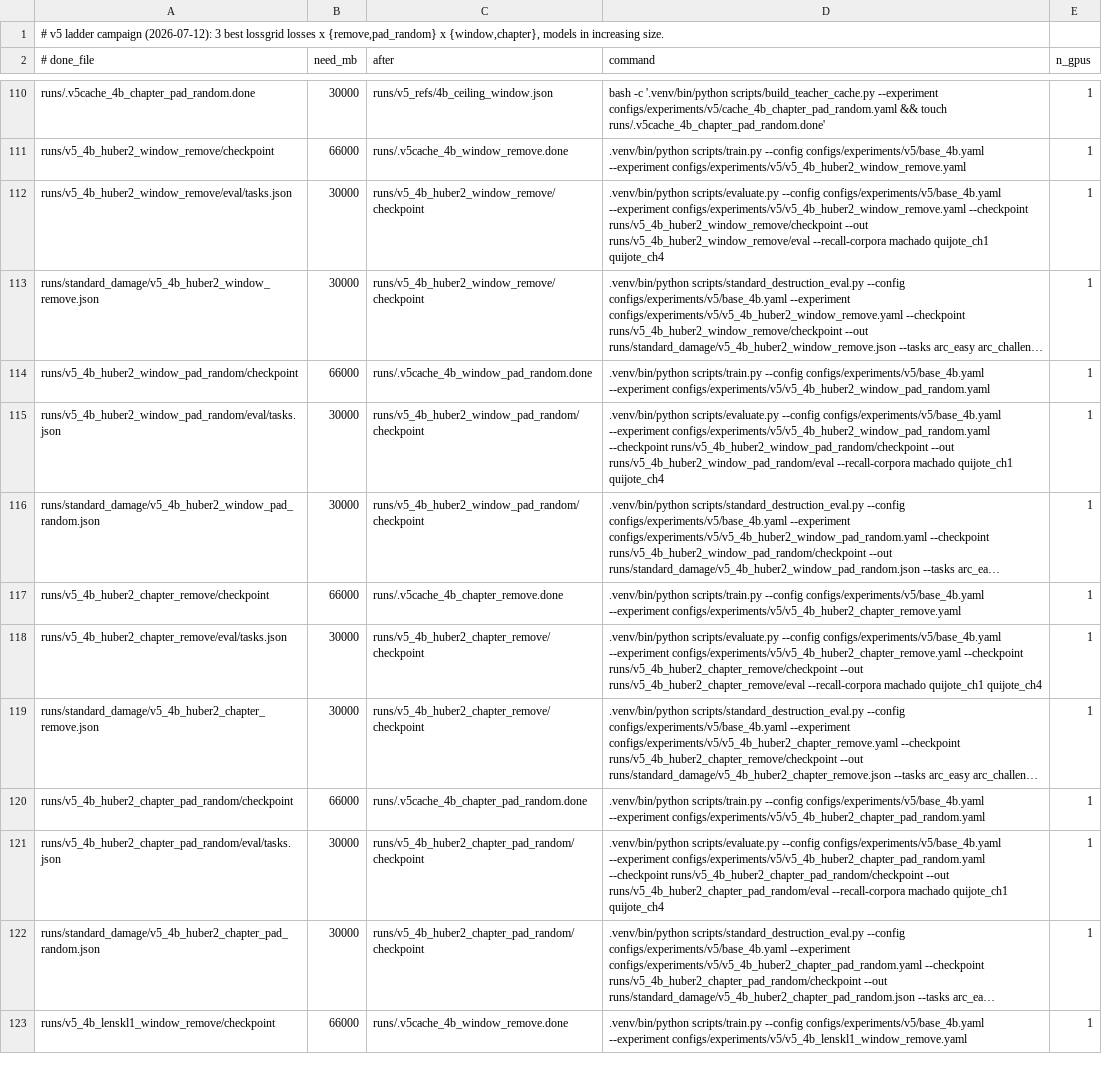
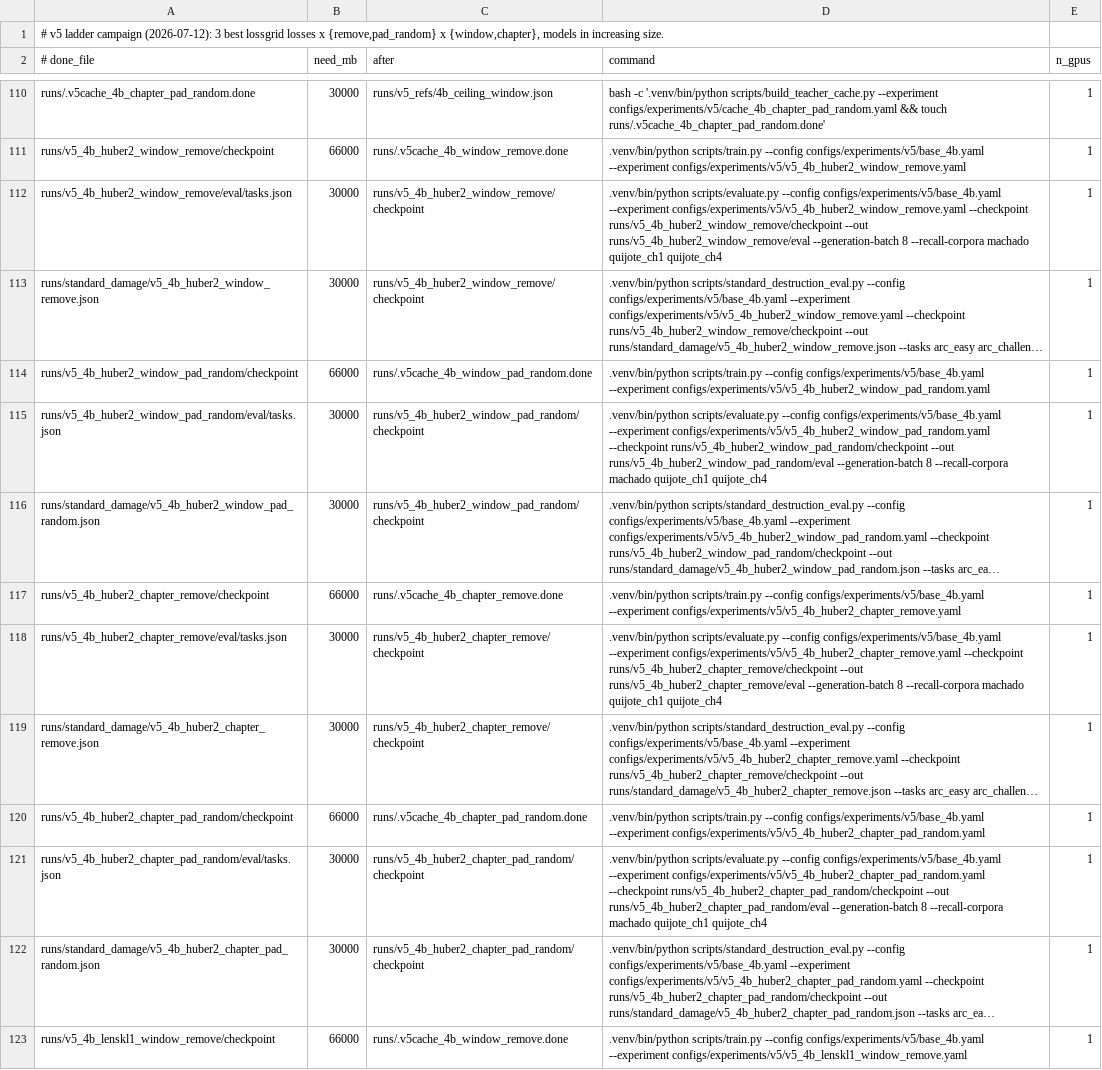
Before and after one commit to arivero/selfupdate, a TSV file: scripts/queue_v5_ladder_20260712.tsv, drawn as a sheet; only a part is shown, gaps mark what is left out; long unchanged cells end in …; the diff covers the shown part only; the diff names each change by its address in the sheet, - before the commit and + after, or states it on an @@ line.

Commit message:
v5: standardize training and recall evaluation at batch 8

```diff
--- a/scripts/queue_v5_ladder_20260712.tsv
+++ b/scripts/queue_v5_ladder_20260712.tsv
-D112 (command): …--out runs/v5_4b_huber2_window_remove/eval --recall-corpora machado…
+D112 (command): …--out runs/v5_4b_huber2_window_remove/eval --generation-batch 8 --recall-corpora machado…
-D115 (command): …--out runs/v5_4b_huber2_window_pad_random/eval --recall-corpora machado…
+D115 (command): …--out runs/v5_4b_huber2_window_pad_random/eval --generation-batch 8 --recall-corpora machado…
-D118 (command): …--out runs/v5_4b_huber2_chapter_remove/eval --recall-corpora machado…
+D118 (command): …--out runs/v5_4b_huber2_chapter_remove/eval --generation-batch 8 --recall-corpora machado…
-D121 (command): …--out runs/v5_4b_huber2_chapter_pad_random/eval --recall-corpora machado…
+D121 (command): …--out runs/v5_4b_huber2_chapter_pad_random/eval --generation-batch 8 --recall-corpora machado…
```
Also changed, not shown: 31 edited cells elsewhere in this file, 5 other files.
